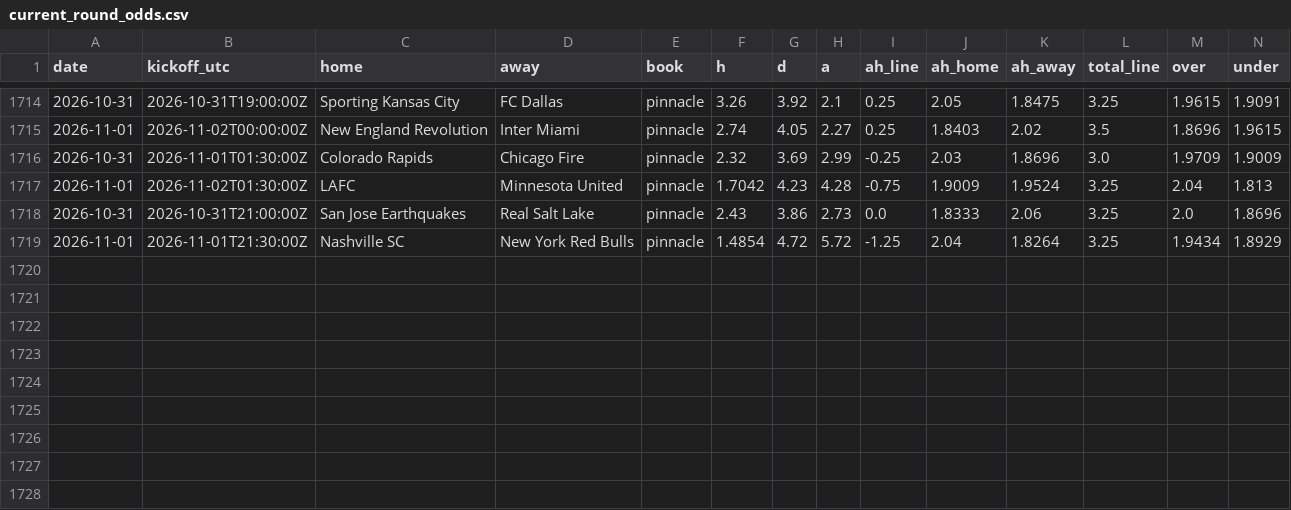
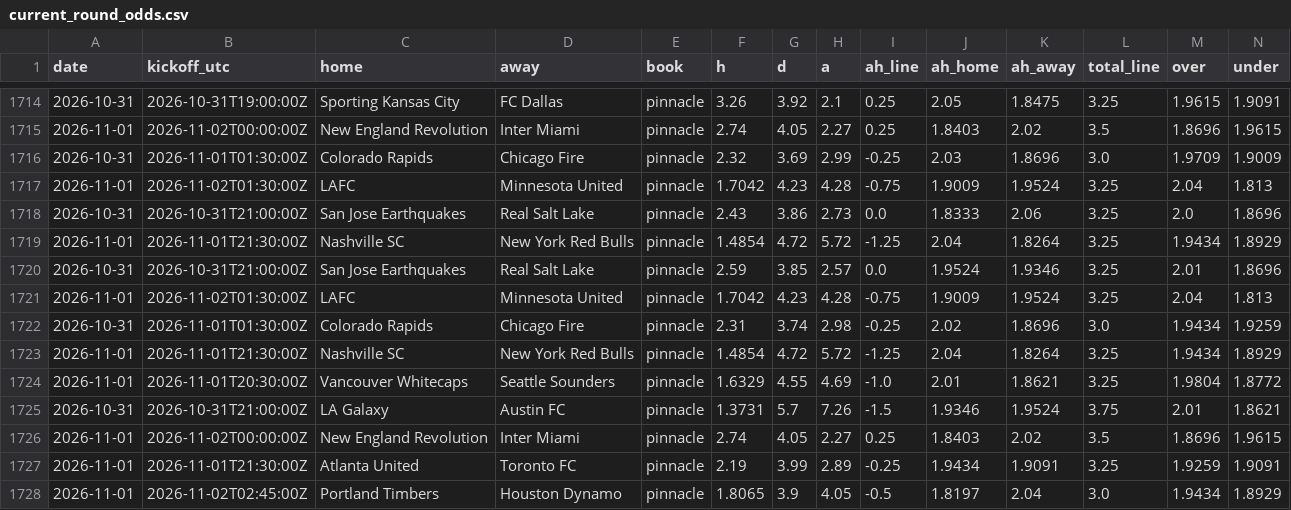
Before and after one commit to TheBallr/MLS-FUTURES, a CSV file: data/market/current_round_odds.csv, drawn as a sheet; only a part is shown, gaps mark what is left out; rows hold the shown columns only; the diff names each change by its address in the sheet, - before the commit and + after, or states it on an @@ line.

```diff
--- a/data/market/current_round_odds.csv
+++ b/data/market/current_round_odds.csv
+row 1720: 2026-10-31 | 2026-10-31T21:00:00Z | San Jose Earthquakes | Real Salt Lake | pinnacle | 2.59 | 3.85 | 2.57 | 0.0 | 1.9524 | 1.9346 | 3.25 | 2.01 | 1.8696
+row 1721: 2026-11-01 | 2026-11-02T01:30:00Z | LAFC | Minnesota United | pinnacle | 1.7042 | 4.23 | 4.28 | -0.75 | 1.9009 | 1.9524 | 3.25 | 2.04 | 1.813
+row 1722: 2026-10-31 | 2026-11-01T01:30:00Z | Colorado Rapids | Chicago Fire | pinnacle | 2.31 | 3.74 | 2.98 | -0.25 | 2.02 | 1.8696 | 3.0 | 1.9434 | 1.9259
+row 1723: 2026-11-01 | 2026-11-01T21:30:00Z | Nashville SC | New York Red Bulls | pinnacle | 1.4854 | 4.72 | 5.72 | -1.25 | 2.04 | 1.8264 | 3.25 | 1.9434 | 1.8929
+row 1724: 2026-11-01 | 2026-11-01T20:30:00Z | Vancouver Whitecaps | Seattle Sounders | pinnacle | 1.6329 | 4.55 | 4.69 | -1.0 | 2.01 | 1.8621 | 3.25 | 1.9804 | 1.8772
+row 1725: 2026-10-31 | 2026-10-31T21:00:00Z | LA Galaxy | Austin FC | pinnacle | 1.3731 | 5.7 | 7.26 | -1.5 | 1.9346 | 1.9524 | 3.75 | 2.01 | 1.8621
+row 1726: 2026-11-01 | 2026-11-02T00:00:00Z | New England Revolution | Inter Miami | pinnacle | 2.74 | 4.05 | 2.27 | 0.25 | 1.8403 | 2.02 | 3.5 | 1.8696 | 1.9615
+row 1727: 2026-11-01 | 2026-11-01T21:30:00Z | Atlanta United | Toronto FC | pinnacle | 2.19 | 3.99 | 2.89 | -0.25 | 1.9434 | 1.9091 | 3.25 | 1.9259 | 1.9091
+row 1728: 2026-11-01 | 2026-11-02T02:45:00Z | Portland Timbers | Houston Dynamo | pinnacle | 1.8065 | 3.9 | 4.05 | -0.5 | 1.8197 | 2.04 | 3.0 | 1.9434 | 1.8929
```
Also changed, not shown: data/market/closing_lines.csv, 3 other files.
